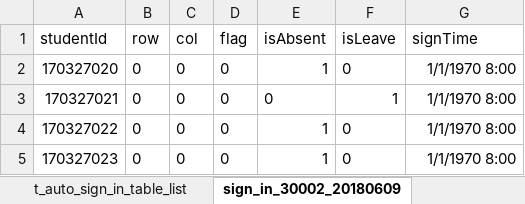
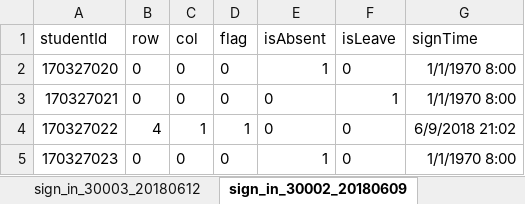
Before and after one commit to TheRoyalAirForce/serverPlatform, an Excel workbook: doc/测试数据.xlsx, sheet sign_in_30002_20180609, drawn as a sheet; values as stored, in another font and other column widths than the file's, no borders; the diff names each change by its address in the sheet, - before the commit and + after, or states it on an @@ line.

```diff
--- a/doc/测试数据.xlsx (sheet sign_in_30002_20180609)
+++ b/doc/测试数据.xlsx (sheet sign_in_30002_20180609)
+sheet tab: sign_in_30003_20180612
-B4 (row): 0
+B4 (row): 4
-C4 (col): 0
+C4 (col): 1
-D4 (flag): 0
+D4 (flag): 1
-E4 (isAbsent): 1
+E4 (isAbsent): 0
-G4 (signTime): 1/1/1970 8:00
+G4 (signTime): 6/9/2018 21:02
```
Also changed, not shown: sheet t_auto_sign_in_table_list, sheet course_30002_student_list, other sheet tabs, 24 other files.
